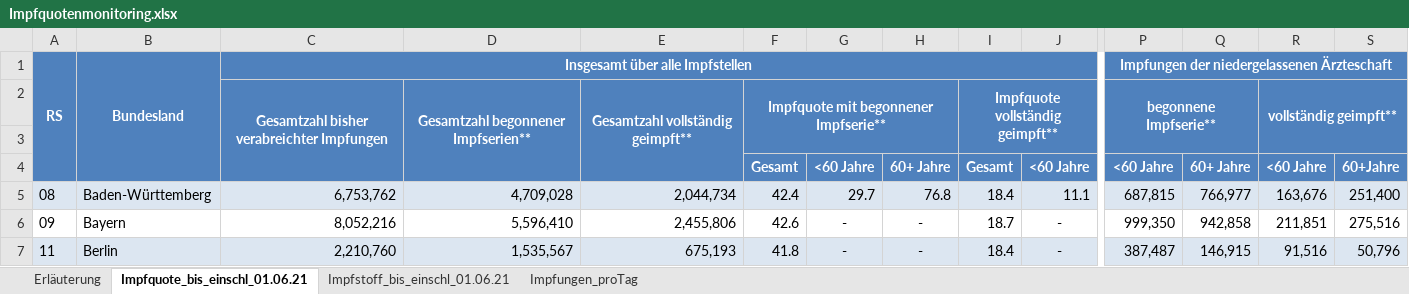
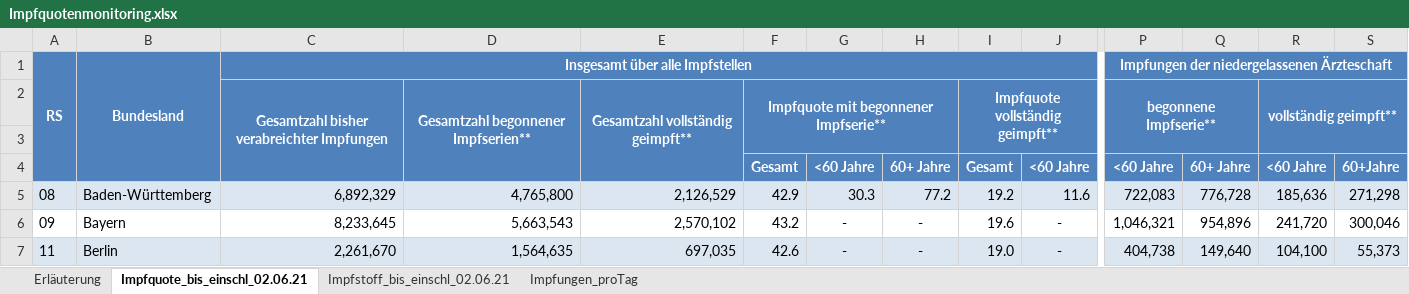
Before and after one commit to hodoi05/vaccinedata, an Excel workbook: data/source/Impfquotenmonitoring.xlsx, sheet Impfquote_bis_einschl_02.06.21, drawn as a sheet; only a part is shown, gaps mark what is left out; values as stored, in another font and other column widths than the file's, no borders; the diff covers the shown part only; the diff names each change by its address in the sheet, - before the commit and + after, or states it on an @@ line.

```diff
--- a/data/source/Impfquotenmonitoring.xlsx (sheet Impfquote_bis_einschl_02.06.21)
+++ b/data/source/Impfquotenmonitoring.xlsx (sheet Impfquote_bis_einschl_02.06.21)
-sheet tab: Impfquote_bis_einschl_01.06.21
+sheet tab: Impfquote_bis_einschl_02.06.21
-sheet tab: Impfstoff_bis_einschl_01.06.21
+sheet tab: Impfstoff_bis_einschl_02.06.21
-C5: 6,753,762
+C5: 6,892,329
-D5: 4,709,028
+D5: 4,765,800
-E5: 2,044,734
+E5: 2,126,529
-F5: 42.4
+F5: 42.9
-G5: 29.7
+G5: 30.3
-H5: 76.8
+H5: 77.2
-I5: 18.4
+I5: 19.2
-J5: 11.1
+J5: 11.6
-P5: 687,815
+P5: 722,083
-Q5: 766,977
+Q5: 776,728
-R5: 163,676
+R5: 185,636
-S5: 251,400
+S5: 271,298
-C6: 8,052,216
+C6: 8,233,645
-D6: 5,596,410
+D6: 5,663,543
-E6: 2,455,806
+E6: 2,570,102
-F6: 42.6
+F6: 43.2
-I6: 18.7
+I6: 19.6
-P6: 999,350
+P6: 1,046,321
-Q6: 942,858
+Q6: 954,896
-R6: 211,851
+R6: 241,720
-S6: 275,516
+S6: 300,046
-C7: 2,210,760
+C7: 2,261,670
-D7: 1,535,567
+D7: 1,564,635
-E7: 675,193
+E7: 697,035
-F7: 41.8
+F7: 42.6
-I7: 18.4
+I7: 19.0
-P7: 387,487
+P7: 404,738
-Q7: 146,915
+Q7: 149,640
-R7: 91,516
+R7: 104,100
-S7: 50,796
+S7: 55,373
```
Also changed, not shown: 226 edited cells elsewhere in this sheet, sheet Impfstoff_bis_einschl_02.06.21, sheet Impfungen_proTag, sheet Erläuterung, 27 other files.
